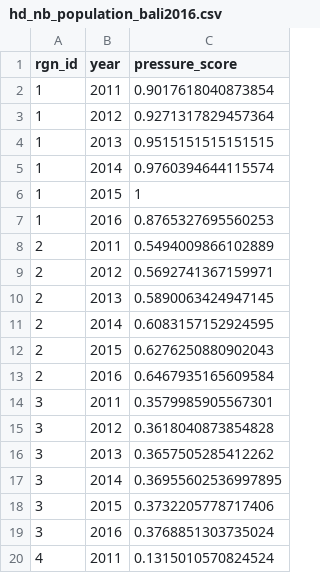
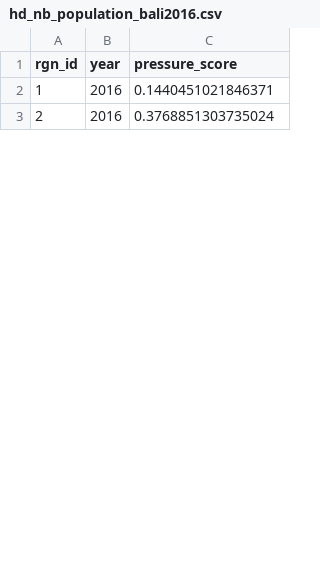
Before and after one commit to OHI-Science/bali, a CSV file: region2017/layers/hd_nb_population_bali2016.csv, drawn as a sheet; only a part is shown; the diff covers the shown part only.

Commit message:
pressure layer

```diff
--- a/region2017/layers/hd_nb_population_bali2016.csv
+++ b/region2017/layers/hd_nb_population_bali2016.csv
@@ -1,20 +1,3 @@
 rgn_id,year,pressure_score
-1,2011,0.9017618040873854
-1,2012,0.9271317829457364
-1,2013,0.9515151515151515
-1,2014,0.9760394644115574
-1,2015,1
-1,2016,0.8765327695560253
-2,2011,0.5494009866102889
-2,2012,0.5692741367159971
-2,2013,0.5890063424947145
-2,2014,0.6083157152924595
-2,2015,0.6276250880902043
-2,2016,0.6467935165609584
-3,2011,0.3579985905567301
-3,2012,0.3618040873854828
-3,2013,0.3657505285412262
-3,2014,0.36955602536997895
-3,2015,0.3732205778717406
-3,2016,0.3768851303735024
-4,2011,0.1315010570824524
+1,2016,0.1440451021846371
+2,2016,0.3768851303735024
```
Also changed, not shown: 2 added rows, 25 removed rows and 4 edited cells elsewhere in this file.
